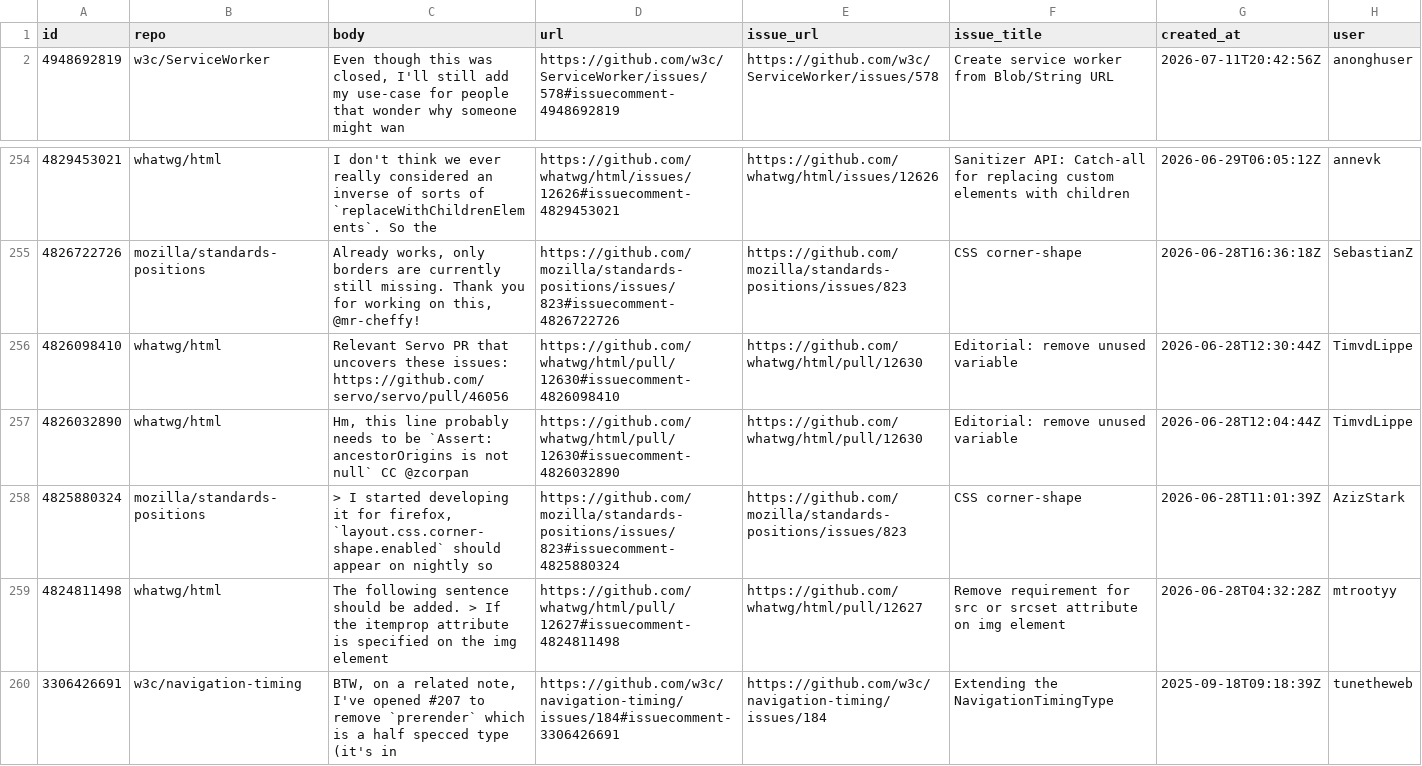
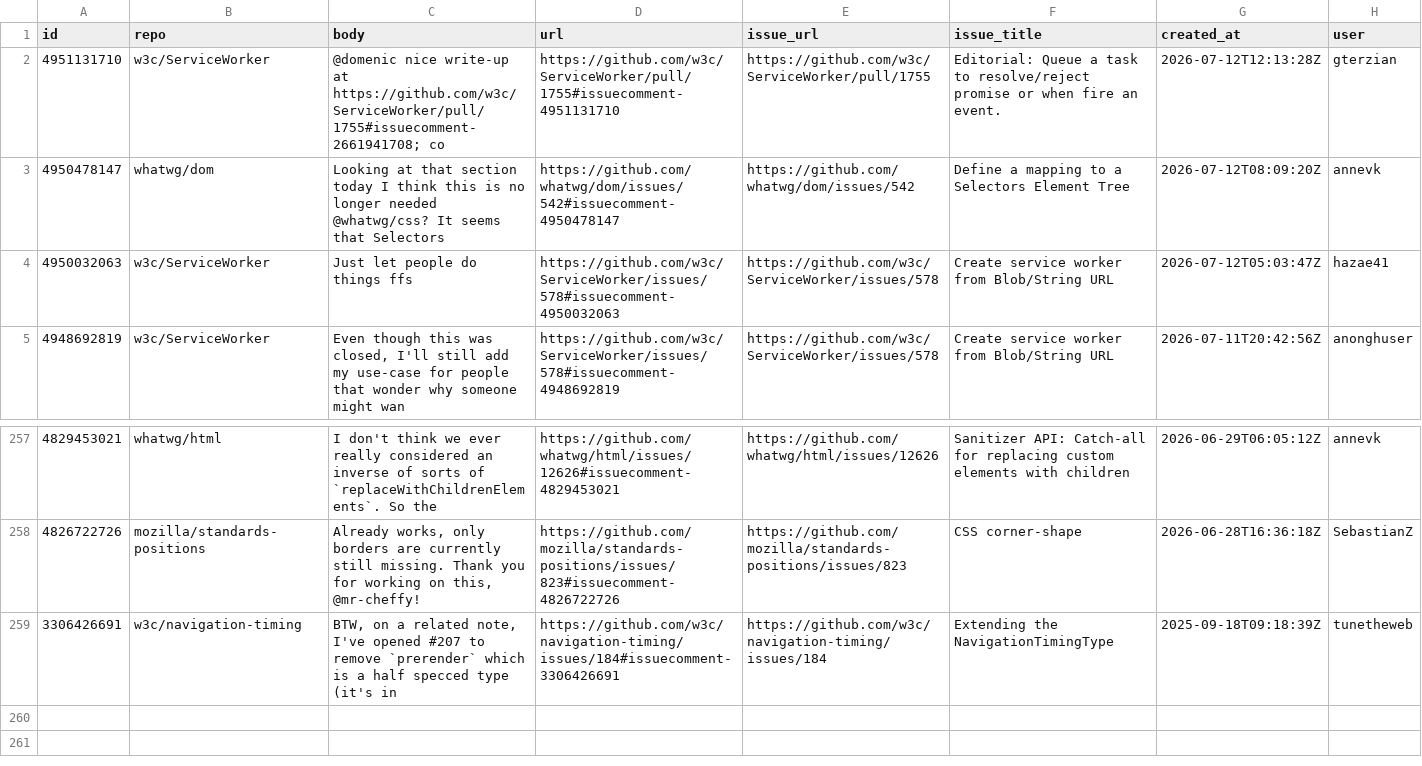
Before and after one commit to hsinyi/compat-utils, a CSV file: output/all-comments.csv, drawn as a sheet; only a part is shown, gaps mark what is left out; removed rows and columns are numbered as before the commit, all else as after; the diff names each change by its address in the sheet, - before the commit and + after, or states it on an @@ line.

```diff
--- a/output/all-comments.csv
+++ b/output/all-comments.csv
+row 2: 4951131710 | w3c/ServiceWorker | @domenic nice write-up at https://github.com/w3c/ServiceWorker/pull/1755#issuecomment-2661941708; co | https://github.com/w3c/ServiceWorker/pull/1755#issuecomment-4951131710 | https://github.com/w3c/ServiceWorker/pull/1755 | Editorial: Queue a task to resolve/reject promise or when fire an event. | 2026-07-12T12:13:28Z | gterzian
+row 3: 4950478147 | whatwg/dom | Looking at that section today I think this is no longer needed @whatwg/css? It seems that Selectors | https://github.com/whatwg/dom/issues/542#issuecomment-4950478147 | https://github.com/whatwg/dom/issues/542 | Define a mapping to a Selectors Element Tree | 2026-07-12T08:09:20Z | annevk
+row 4: 4950032063 | w3c/ServiceWorker | Just let people do things ffs | https://github.com/w3c/ServiceWorker/issues/578#issuecomment-4950032063 | https://github.com/w3c/ServiceWorker/issues/578 | Create service worker from Blob/String URL | 2026-07-12T05:03:47Z | hazae41
-row 256: 4826098410 | whatwg/html | Relevant Servo PR that uncovers these issues: https://github.com/servo/servo/pull/46056 | https://github.com/whatwg/html/pull/12630#issuecomment-4826098410 | https://github.com/whatwg/html/pull/12630 | Editorial: remove unused variable | 2026-06-28T12:30:44Z | TimvdLippe
-row 257: 4826032890 | whatwg/html | Hm, this line probably needs to be `Assert: ancestorOrigins is not null` CC @zcorpan | https://github.com/whatwg/html/pull/12630#issuecomment-4826032890 | https://github.com/whatwg/html/pull/12630 | Editorial: remove unused variable | 2026-06-28T12:04:44Z | TimvdLippe
-row 258: 4825880324 | mozilla/standards-positions | > I started developing it for firefox, `layout.css.corner-shape.enabled` should appear on nightly so | https://github.com/mozilla/standards-positions/issues/823#issuecomment-4825880324 | https://github.com/mozilla/standards-positions/issues/823 | CSS corner-shape | 2026-06-28T11:01:39Z | AzizStark
-row 259: 4824811498 | whatwg/html | The following sentence should be added. > If the itemprop attribute is specified on the img element | https://github.com/whatwg/html/pull/12627#issuecomment-4824811498 | https://github.com/whatwg/html/pull/12627 | Remove requirement for src or srcset attribute on img element | 2026-06-28T04:32:28Z | mtrootyy
```
Also changed, not shown: output/WICG-webcomponents.csv, output/w3c-ServiceWorker-prs.csv, 2 other files.
